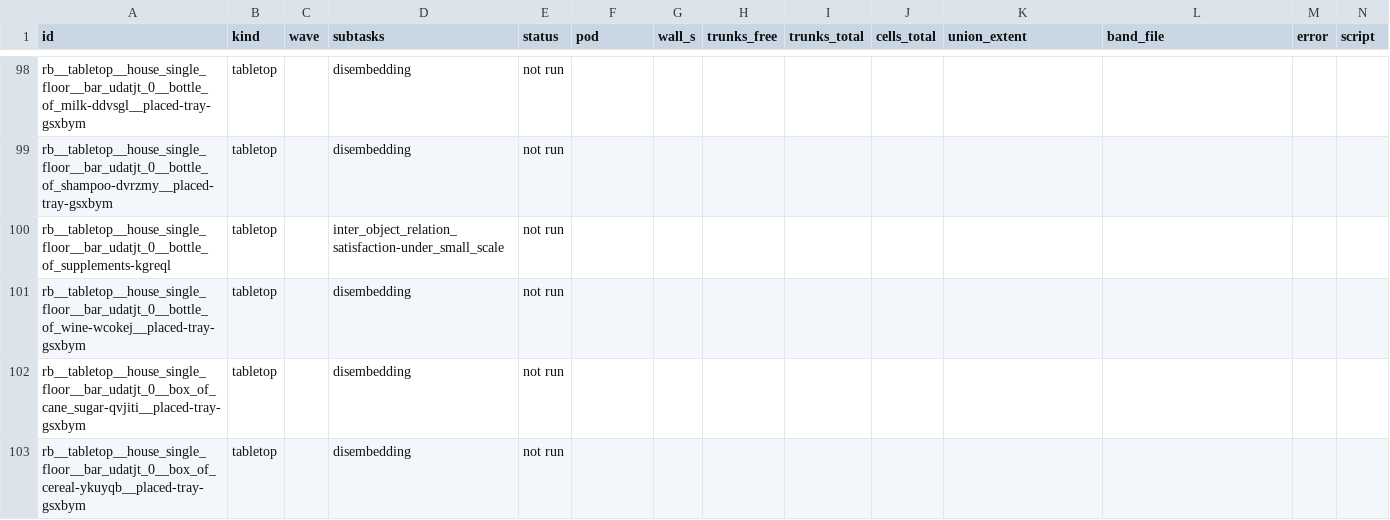
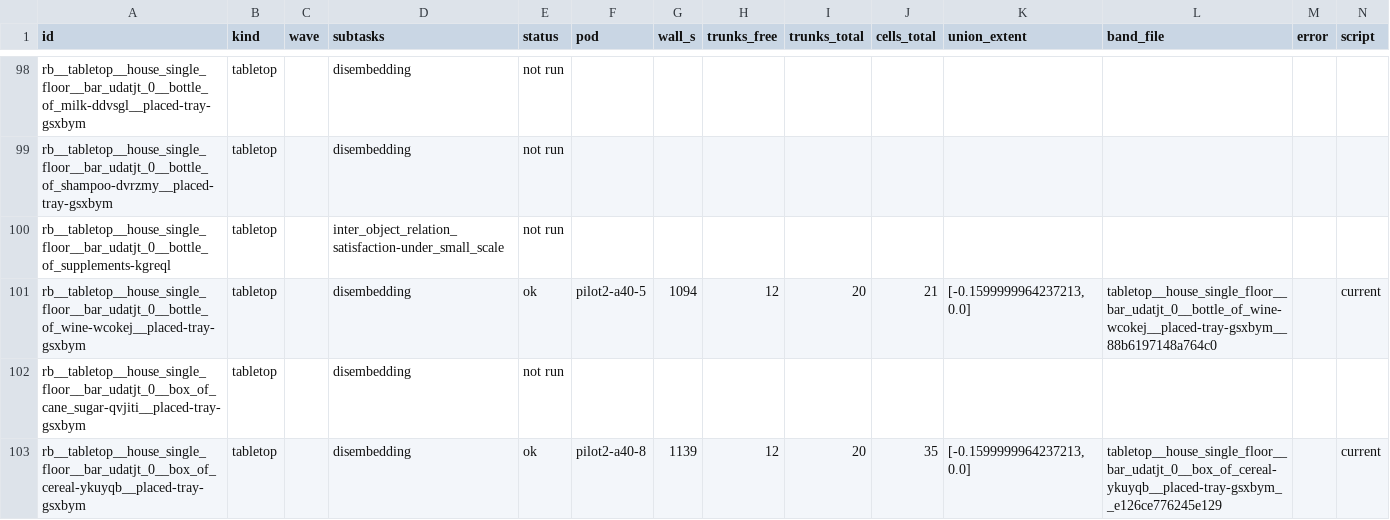
Before and after one commit to kmy17518/iSpatialGym, a CSV file: runlogs/reach_bands_20260915/results.csv, drawn as a sheet; only a part is shown, gaps mark what is left out; the diff covers the shown part only.

Commit message:
runlogs: reach bands - A3 waves collected (844 files)

```diff
--- a/runlogs/reach_bands_20260915/results.csv
+++ b/runlogs/reach_bands_20260915/results.csv
@@ -100,4 +100,4 @@ rb__tabletop__house_single_floor__bar_udatjt_0__bottle_of_shampoo-dvrzmy__placed
 rb__tabletop__house_single_floor__bar_udatjt_0__bottle_of_supplements-kgreql,tabletop,,inter_object_relation_satisfaction-under_small_scale,not run,,,,,,,,,
-rb__tabletop__house_single_floor__bar_udatjt_0__bottle_of_wine-wcokej__placed-tray-gsxbym,tabletop,,disembedding,not run,,,,,,,,,
+rb__tabletop__house_single_floor__bar_udatjt_0__bottle_of_wine-wcokej__placed-tray-gsxbym,tabletop,,disembedding,ok,pilot2-a40-5,1094,12,20,21,"[-0.1599999964237213, 0.0]",tabletop__house_single_floor__bar_udatjt_0__bottle_of_wine-wcokej__placed-tray-gsxbym__88b6197148a764c0,,current
 rb__tabletop__house_single_floor__bar_udatjt_0__box_of_cane_sugar-qvjiti__placed-tray-gsxbym,tabletop,,disembedding,not run,,,,,,,,,
-rb__tabletop__house_single_floor__bar_udatjt_0__box_of_cereal-ykuyqb__placed-tray-gsxbym,tabletop,,disembedding,not run,,,,,,,,,
+rb__tabletop__house_single_floor__bar_udatjt_0__box_of_cereal-ykuyqb__placed-tray-gsxbym,tabletop,,disembedding,ok,pilot2-a40-8,1139,12,20,35,"[-0.1599999964237213, 0.0]",tabletop__house_single_floor__bar_udatjt_0__box_of_cereal-ykuyqb__placed-tray-gsxbym__e126ce776245e129,,current
```
Also changed, not shown: 45 edited cells elsewhere in this file, 19 other files.
